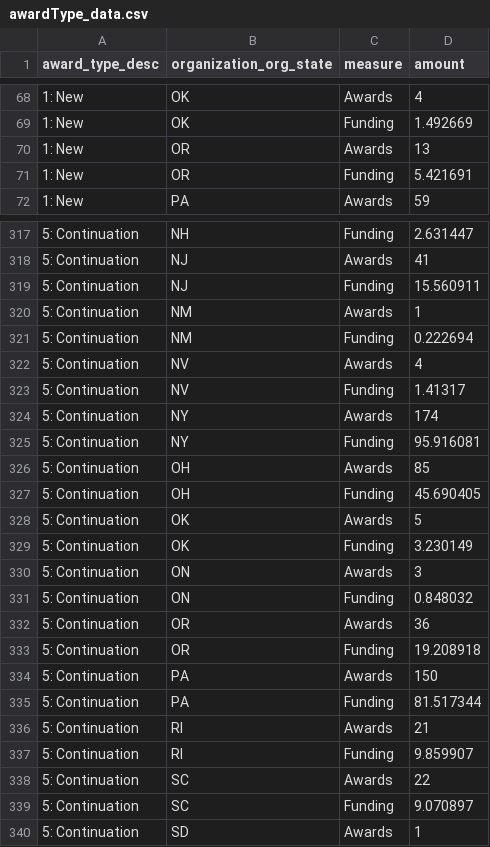
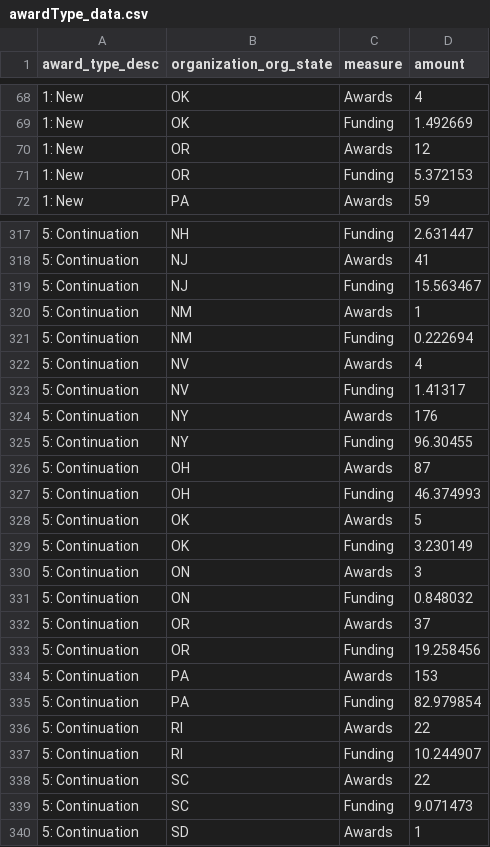
Before and after one commit to christopherBelter/reporter_states, a CSV file: data/awardType_data.csv, drawn as a sheet; only a part is shown, gaps mark what is left out; the diff covers the shown part only.

```diff
--- a/data/awardType_data.csv
+++ b/data/awardType_data.csv
@@ -69,4 +69,4 @@
 "1: New","OK","Funding",1.492669
-"1: New","OR","Awards",13
-"1: New","OR","Funding",5.421691
+"1: New","OR","Awards",12
+"1: New","OR","Funding",5.372153
 "1: New","PA","Awards",59
@@ -318,3 +318,3 @@
 "5: Continuation","NJ","Awards",41
-"5: Continuation","NJ","Funding",15.560911
+"5: Continuation","NJ","Funding",15.563467
 "5: Continuation","NM","Awards",1
@@ -323,6 +323,6 @@
 "5: Continuation","NV","Funding",1.41317
-"5: Continuation","NY","Awards",174
-"5: Continuation","NY","Funding",95.916081
-"5: Continuation","OH","Awards",85
-"5: Continuation","OH","Funding",45.690405
+"5: Continuation","NY","Awards",176
+"5: Continuation","NY","Funding",96.30455
+"5: Continuation","OH","Awards",87
+"5: Continuation","OH","Funding",46.374993
 "5: Continuation","OK","Awards",5
@@ -331,10 +331,10 @@
 "5: Continuation","ON","Funding",0.848032
-"5: Continuation","OR","Awards",36
-"5: Continuation","OR","Funding",19.208918
-"5: Continuation","PA","Awards",150
-"5: Continuation","PA","Funding",81.517344
-"5: Continuation","RI","Awards",21
-"5: Continuation","RI","Funding",9.859907
+"5: Continuation","OR","Awards",37
+"5: Continuation","OR","Funding",19.258456
+"5: Continuation","PA","Awards",153
+"5: Continuation","PA","Funding",82.979854
+"5: Continuation","RI","Awards",22
+"5: Continuation","RI","Funding",10.244907
 "5: Continuation","SC","Awards",22
-"5: Continuation","SC","Funding",9.070897
+"5: Continuation","SC","Funding",9.071473
 "5: Continuation","SD","Awards",1
```
Also changed, not shown: 35 edited cells elsewhere in this file, data/branch_theme_data.csv, data/grant_data_tagged.csv, 7 other files.
